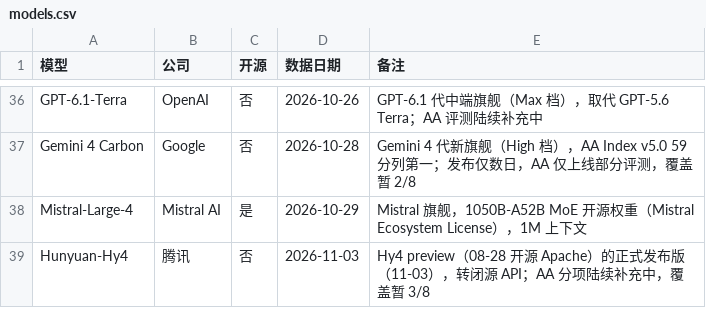
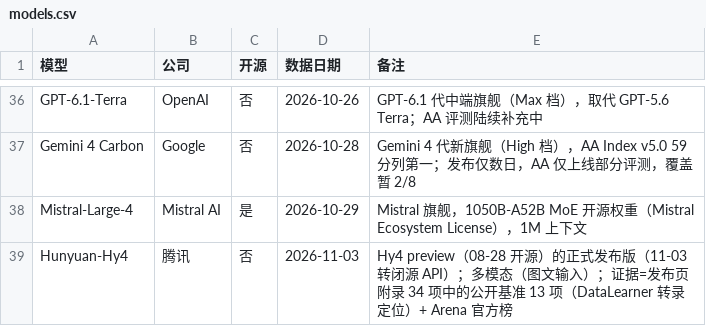
Before and after one commit to Brando-2077/model-radar, a CSV file: data/models.csv, drawn as a sheet; only a part is shown, gaps mark what is left out.

```diff
--- a/data/models.csv
+++ b/data/models.csv
@@ -38,2 +38,2 @@ Gemini 4 Carbon,Google,否,2026-10-28,Gemini 4 代新旗舰（High 档），AA I
 Mistral-Large-4,Mistral AI,是,2026-10-29,Mistral 旗舰，1050B-A52B MoE 开源权重（Mistral Ecosystem License），1M 上下文
-Hunyuan-Hy4,腾讯,否,2026-11-03,Hy4 preview（08-28 开源 Apache）的正式发布版（11-03），转闭源 API；AA 分项陆续补充中，覆盖暂 3/8
+Hunyuan-Hy4,腾讯,否,2026-11-03,Hy4 preview（08-28 开源）的正式发布版（11-03 转闭源 API）；多模态（图文输入）；证据=发布页附录 34 项中的公开基准 13 项（DataLearner 转录定位）+ Arena 官方榜
```
Also changed, not shown: data/mapping.csv, data/raw_vendor.csv, 2 other files.
